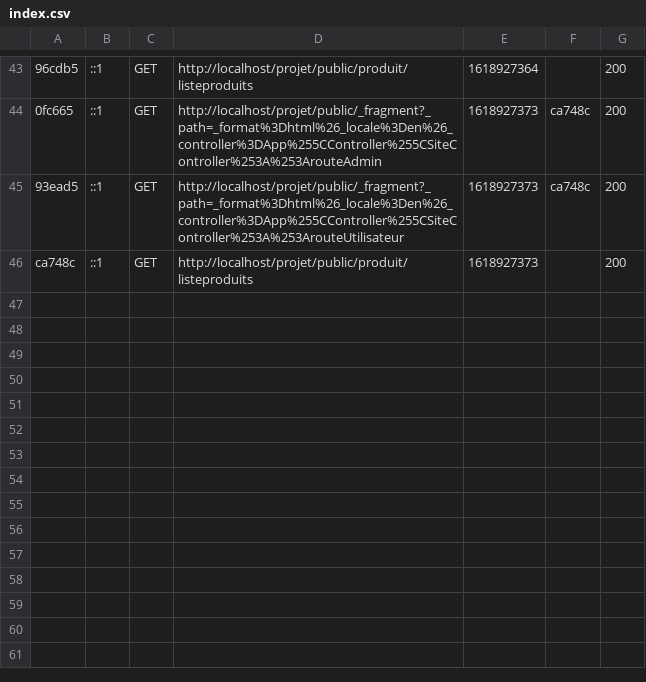
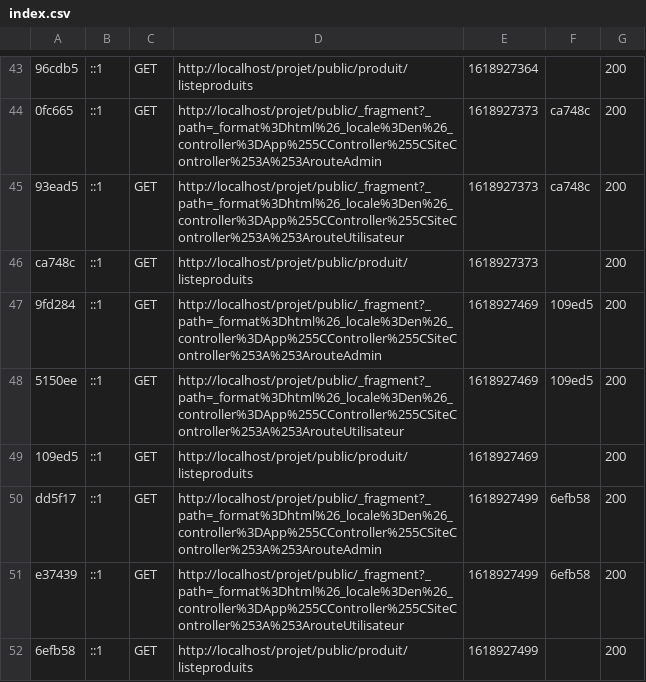
Before and after one commit to Artlyve/SYMPHONY_PJ_20-21, a CSV file: var/cache/dev/profiler/index.csv, drawn as a sheet; only a part is shown, gaps mark what is left out; the diff names each change by its address in the sheet, - before the commit and + after, or states it on an @@ line.

```diff
--- a/var/cache/dev/profiler/index.csv
+++ b/var/cache/dev/profiler/index.csv
+row 47: 9fd284 | ::1 | GET | http://localhost/projet/public/_fragment?_path=_format%3Dhtml%26_locale%3Den%26_controller%3DApp%255CController%255CSiteController%253A%253ArouteAdmin | 1618927469 | 109ed5 | 200
+row 48: 5150ee | ::1 | GET | http://localhost/projet/public/_fragment?_path=_format%3Dhtml%26_locale%3Den%26_controller%3DApp%255CController%255CSiteController%253A%253ArouteUtilisateur | 1618927469 | 109ed5 | 200
+row 49: 109ed5 | ::1 | GET | http://localhost/projet/public/produit/listeproduits | 1618927469 |  | 200
+row 50: dd5f17 | ::1 | GET | http://localhost/projet/public/_fragment?_path=_format%3Dhtml%26_locale%3Den%26_controller%3DApp%255CController%255CSiteController%253A%253ArouteAdmin | 1618927499 | 6efb58 | 200
+row 51: e37439 | ::1 | GET | http://localhost/projet/public/_fragment?_path=_format%3Dhtml%26_locale%3Den%26_controller%3DApp%255CController%255CSiteController%253A%253ArouteUtilisateur | 1618927499 | 6efb58 | 200
+row 52: 6efb58 | ::1 | GET | http://localhost/projet/public/produit/listeproduits | 1618927499 |  | 200
```
Also changed, not shown: 9 other files.
